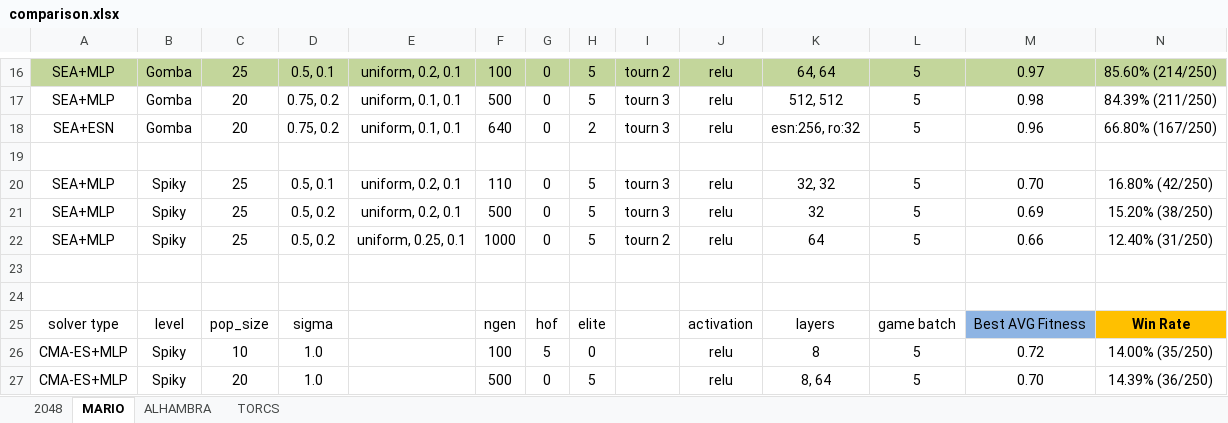
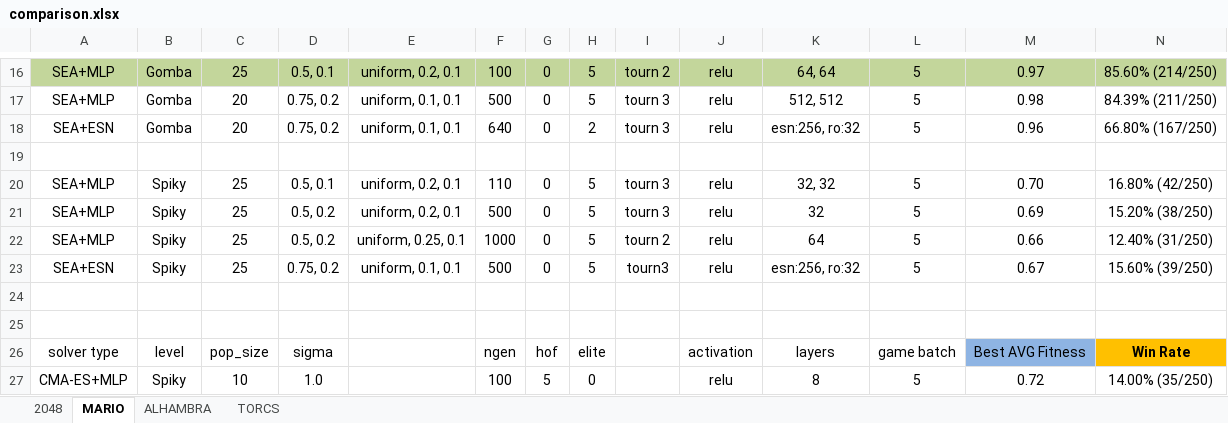
Before and after one commit to Honkl/general-ai, an Excel workbook: Experiments/comparison.xlsx, sheet MARIO, drawn as a sheet; only a part is shown, gaps mark what is left out; the shorter side is filled out with more unchanged rows; values as stored, in another font and other column widths than the file's, no borders; rows hold the shown columns only; the diff names each change by its address in the sheet, - before the commit and + after, or states it on an @@ line.

```diff
--- a/Experiments/comparison.xlsx (sheet MARIO)
+++ b/Experiments/comparison.xlsx (sheet MARIO)
+row 23: SEA+ESN | Spiky | 25 | 0.75, 0.2 | uniform, 0.1, 0.1 | 500 | 0 | 5 | tourn3 | relu | esn:256, ro:32 | 5 | 0.67 | 15.60% (39/250)
```
Also changed, not shown: sheet ALHAMBRA, 12 other files.
